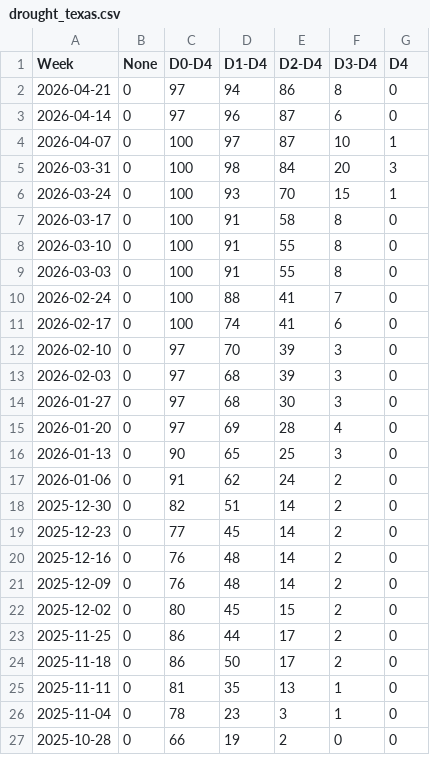
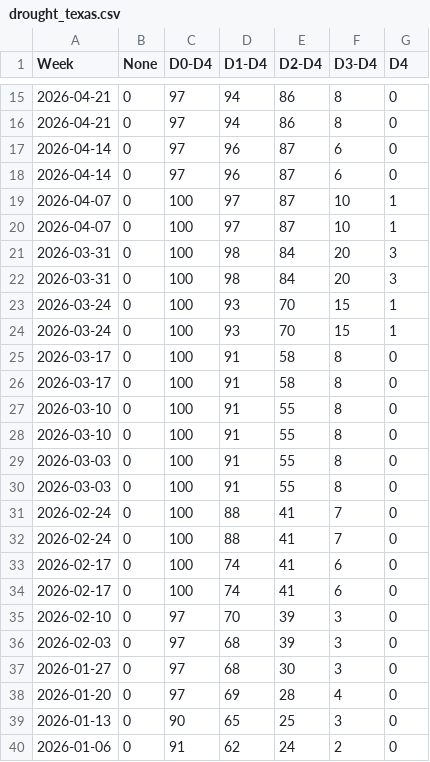
Before and after one commit to BMR-Com/Cotton-Texas-Drought-analysis, a CSV file: data/drought_texas.csv, drawn as a sheet; only a part is shown, gaps mark what is left out; the shorter side is filled out with more unchanged rows; the diff covers the shown part only.

Commit message:
Add files via upload

```diff
--- a/data/drought_texas.csv
+++ b/data/drought_texas.csv
@@ -2,10 +15,20 @@
+2026-04-21,0,97,94,86,8,0
 2026-04-21,0,97,94,86,8,0
 2026-04-14,0,97,96,87,6,0
+2026-04-14,0,97,96,87,6,0
+2026-04-07,0,100,97,87,10,1
 2026-04-07,0,100,97,87,10,1
 2026-03-31,0,100,98,84,20,3
+2026-03-31,0,100,98,84,20,3
+2026-03-24,0,100,93,70,15,1
 2026-03-24,0,100,93,70,15,1
 2026-03-17,0,100,91,58,8,0
+2026-03-17,0,100,91,58,8,0
+2026-03-10,0,100,91,55,8,0
 2026-03-10,0,100,91,55,8,0
 2026-03-03,0,100,91,55,8,0
+2026-03-03,0,100,91,55,8,0
 2026-02-24,0,100,88,41,7,0
+2026-02-24,0,100,88,41,7,0
+2026-02-17,0,100,74,41,6,0
 2026-02-17,0,100,74,41,6,0
```
Also changed, not shown: 13 added rows elsewhere in this file.
